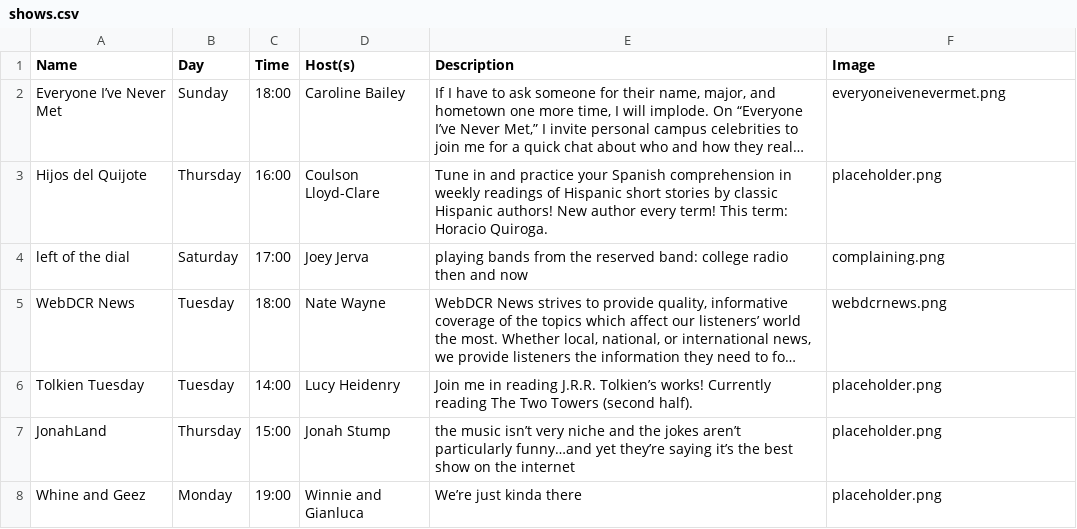
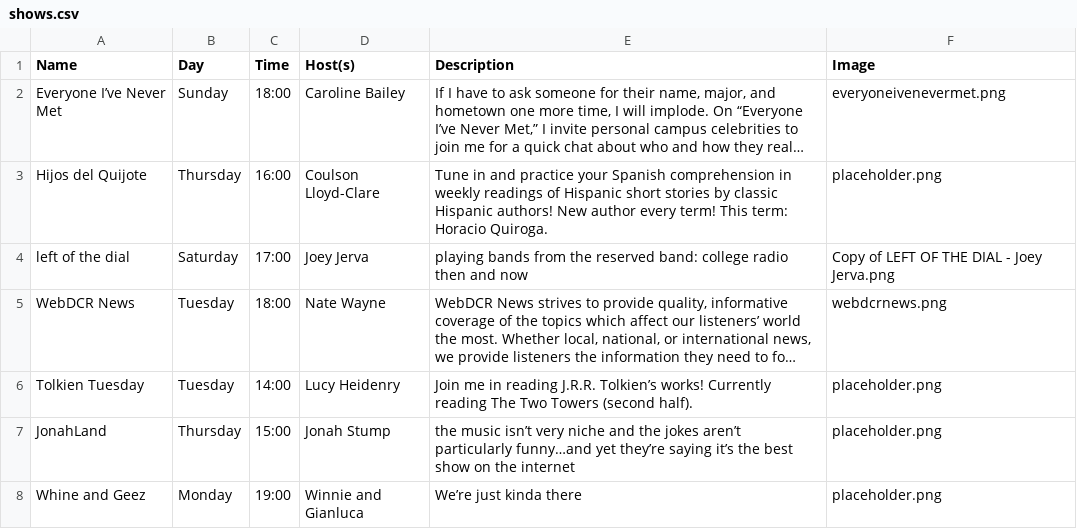
Before and after one commit to webdcr/webdcr.github.io, a CSV file: _data/shows.csv, drawn as a sheet; only a part is shown; long unchanged cells end in …; the diff names each change by its address in the sheet, - before the commit and + after, or states it on an @@ line.

Commit message:
Assign Copy of LEFT OF THE DIAL - Joey Jerva.png to left of the dial

```diff
--- a/_data/shows.csv
+++ b/_data/shows.csv
-F4 (Image): complaining.png
+F4 (Image): Copy of LEFT OF THE DIAL - Joey Jerva.png
```
